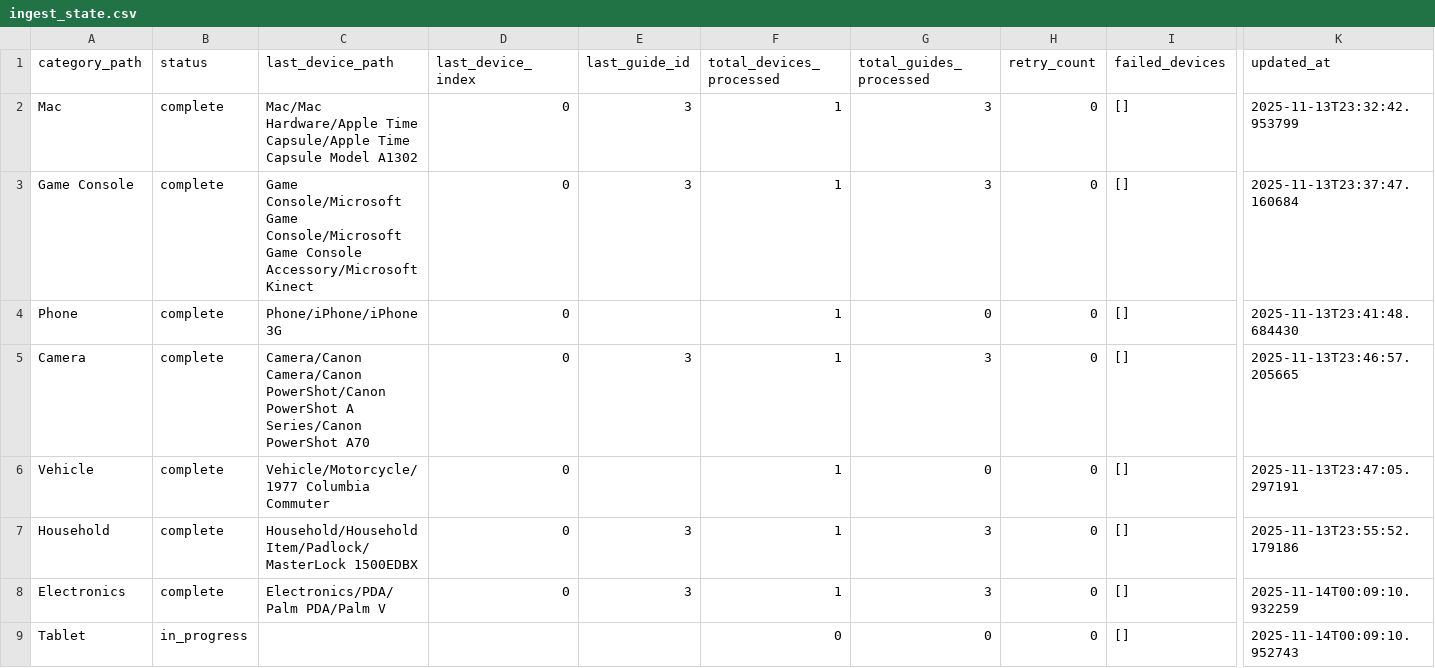
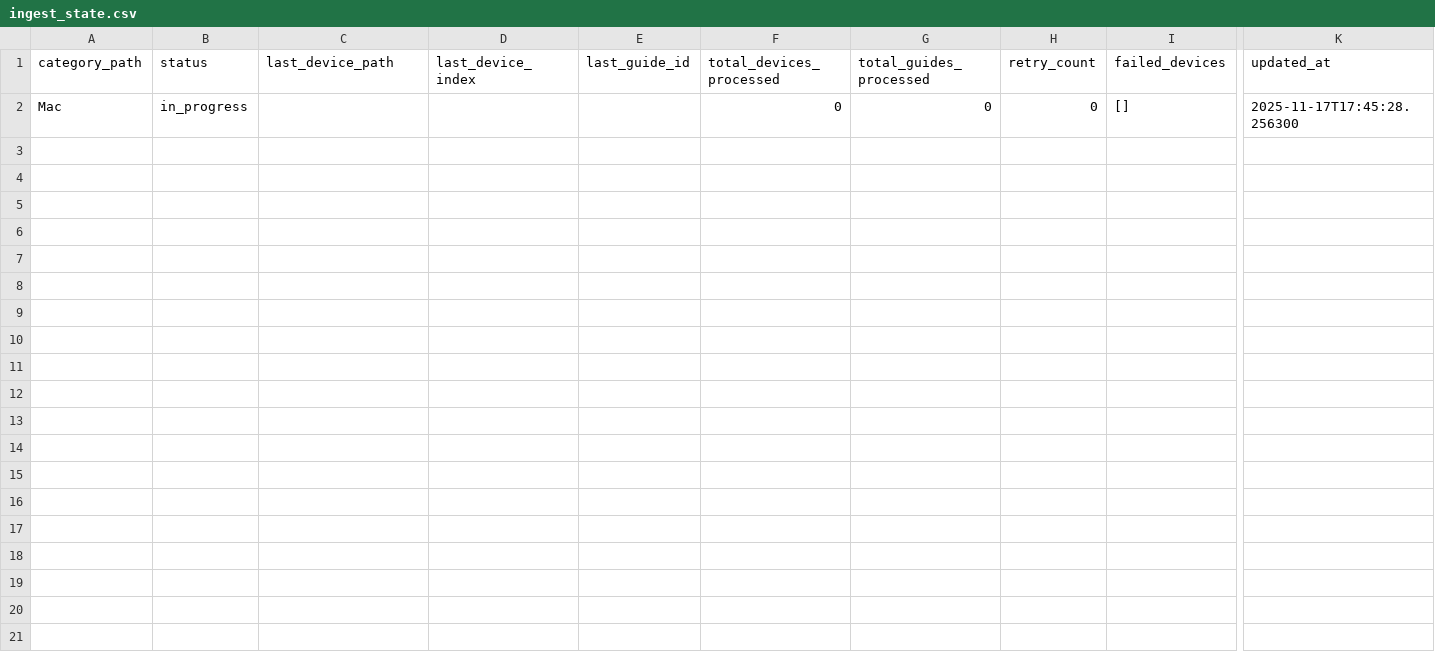
Before and after one commit to developer-bytespak/intellimaint-ai-backend, a CSV file: scripts/ifixit/state/ingest_state.csv, drawn as a sheet; only a part is shown, gaps mark what is left out; removed rows and columns are numbered as before the commit, all else as after; rows hold the shown columns only; the diff names each change by its address in the sheet, - before the commit and + after, or states it on an @@ line.

Commit message:
collect_ifixit_data.py running, pushed the db with household, skills, mac

```diff
--- a/scripts/ifixit/state/ingest_state.csv
+++ b/scripts/ifixit/state/ingest_state.csv
-row 2: Mac | complete | Mac/Mac Hardware/Apple Time Capsule/Apple Time Capsule Model A1302 | 0 | 3 | 1 | 3 | 0 | [] | 2025-11-13T23:32:42.953799
-row 3: Game Console | complete | Game Console/Microsoft Game Console/Microsoft Game Console Accessory/Microsoft Kinect | 0 | 3 | 1 | 3 | 0 | [] | 2025-11-13T23:37:47.160684
-row 4: Phone | complete | Phone/iPhone/iPhone 3G | 0 |  | 1 | 0 | 0 | [] | 2025-11-13T23:41:48.684430
-row 5: Camera | complete | Camera/Canon Camera/Canon PowerShot/Canon PowerShot A Series/Canon PowerShot A70 | 0 | 3 | 1 | 3 | 0 | [] | 2025-11-13T23:46:57.205665
-row 6: Vehicle | complete | Vehicle/Motorcycle/1977 Columbia Commuter | 0 |  | 1 | 0 | 0 | [] | 2025-11-13T23:47:05.297191
-row 7: Household | complete | Household/Household Item/Padlock/MasterLock 1500EDBX | 0 | 3 | 1 | 3 | 0 | [] | 2025-11-13T23:55:52.179186
-row 8: Electronics | complete | Electronics/PDA/Palm PDA/Palm V | 0 | 3 | 1 | 3 | 0 | [] | 2025-11-14T00:09:10.932259
-A2 (category_path): Tablet
+A2 (category_path): Mac
-K2 (updated_at): 2025-11-14T00:09:10.952743
+K2 (updated_at): 2025-11-17T17:45:28.256300
```
Also changed, not shown: 29 other files.
